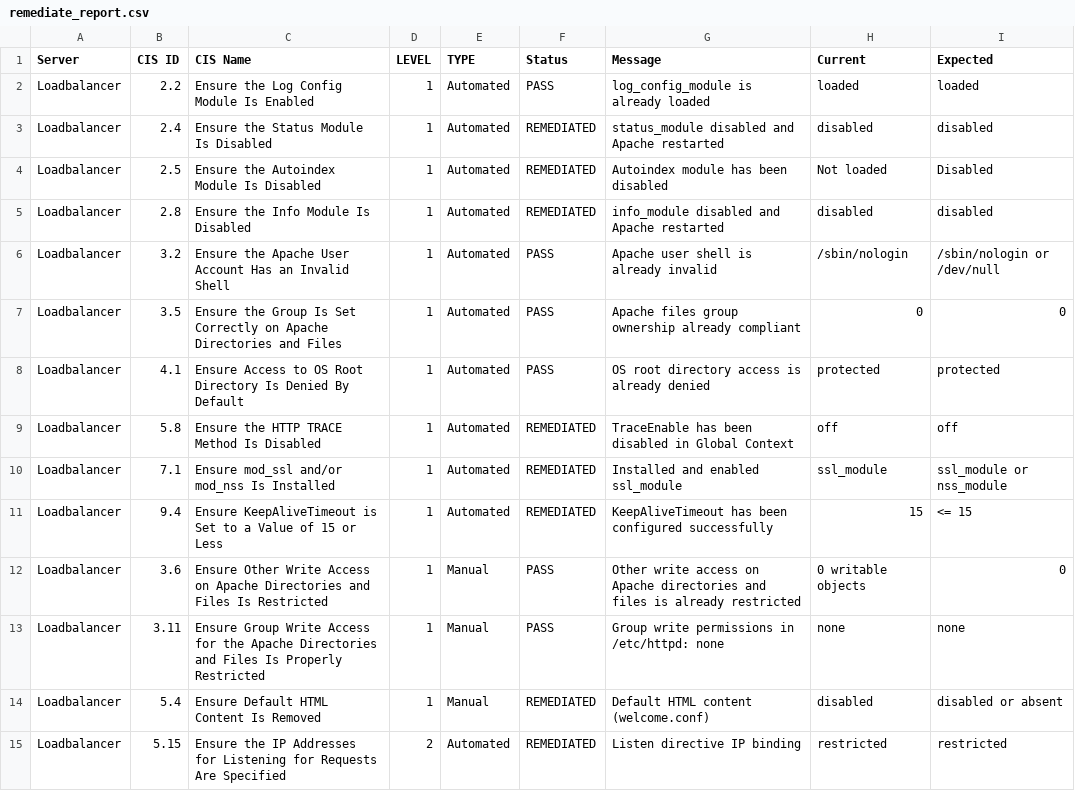
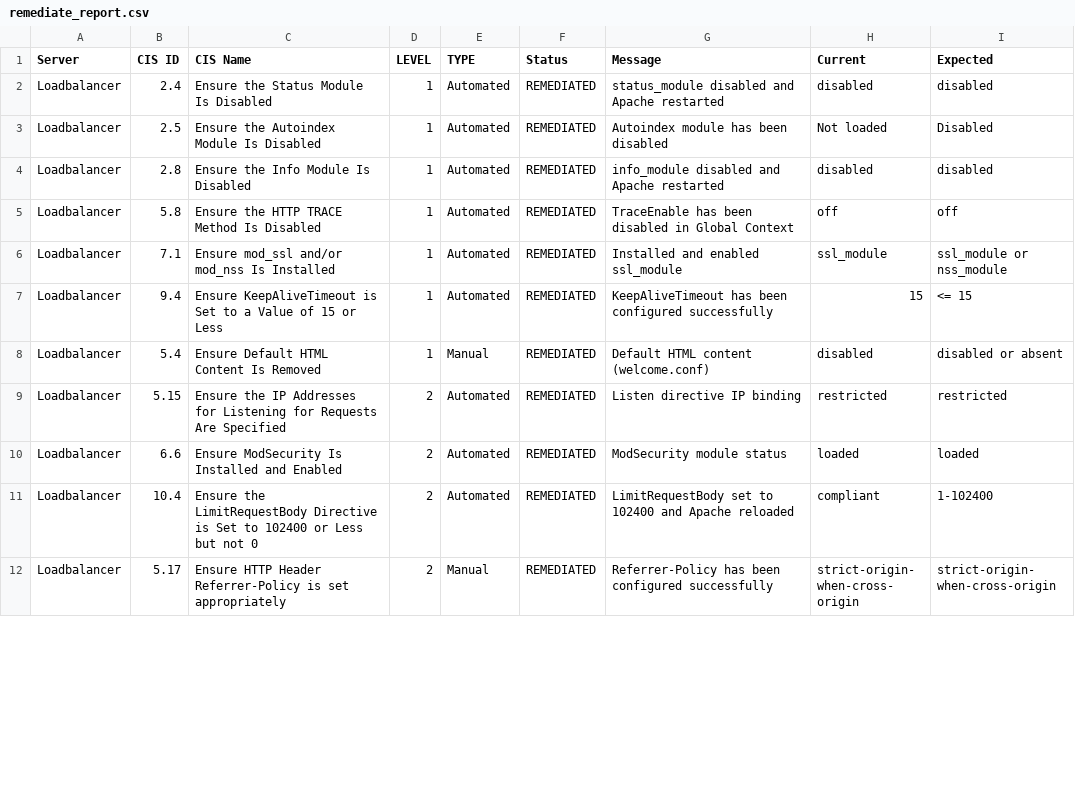
Before and after one commit to vansonisme/nt542-project, a CSV file: reports/remediate_report.csv, drawn as a sheet; only a part is shown; the shorter side is filled out with more unchanged rows; the diff covers the shown part only.

```diff
--- a/reports/remediate_report.csv
+++ b/reports/remediate_report.csv
@@ -1,3 +1,2 @@
 Server,CIS ID,CIS Name,LEVEL,TYPE,Status,Message,Current,Expected
-"Loadbalancer","2.2","Ensure the Log Config Module Is Enabled","1","Automated","PASS","log_config_module is already loaded","loaded","loaded"
 "Loadbalancer","2.4","Ensure the Status Module Is Disabled","1","Automated","REMEDIATED","status_module disabled and Apache restarted","disabled","disabled"
@@ -5,5 +4,2 @@ Server,CIS ID,CIS Name,LEVEL,TYPE,Status,Message,Current,Expected
 "Loadbalancer","2.8","Ensure the Info Module Is Disabled","1","Automated","REMEDIATED","info_module disabled and Apache restarted","disabled","disabled"
-"Loadbalancer","3.2","Ensure the Apache User Account Has an Invalid Shell","1","Automated","PASS","Apache user shell is already invalid","/sbin/nologin","/sbin/nologin or /dev/null"
-"Loadbalancer","3.5","Ensure the Group Is Set Correctly on Apache Directories and Files","1","Automated","PASS","Apache files group ownership already compliant","0","0"
-"Loadbalancer","4.1","Ensure Access to OS Root Directory Is Denied By Default","1","Automated","PASS","OS root directory access is already denied","protected","protected"
 "Loadbalancer","5.8","Ensure the HTTP TRACE Method Is Disabled","1","Automated","REMEDIATED","TraceEnable has been disabled in Global Context","off","off"
@@ -11,4 +7,2 @@ Server,CIS ID,CIS Name,LEVEL,TYPE,Status,Message,Current,Expected
 "Loadbalancer","9.4","Ensure KeepAliveTimeout is Set to a Value of 15 or Less","1","Automated","REMEDIATED","KeepAliveTimeout has been configured successfully","15","<= 15"
-"Loadbalancer","3.6","Ensure Other Write Access on Apache Directories and Files Is Restricted","1","Manual","PASS","Other write access on Apache directories and files is already restricted","0 writable objects","0"
-"Loadbalancer","3.11","Ensure Group Write Access for the Apache Directories and Files Is Properly Restricted","1","Manual","PASS","Group write permissions in /etc/httpd: none","none","none"
 "Loadbalancer","5.4","Ensure Default HTML Content Is Removed","1","Manual","REMEDIATED","Default HTML content (welcome.conf)","disabled","disabled or absent"
```
Also changed, not shown: 12 removed rows and 9 edited cells elsewhere in this file.
